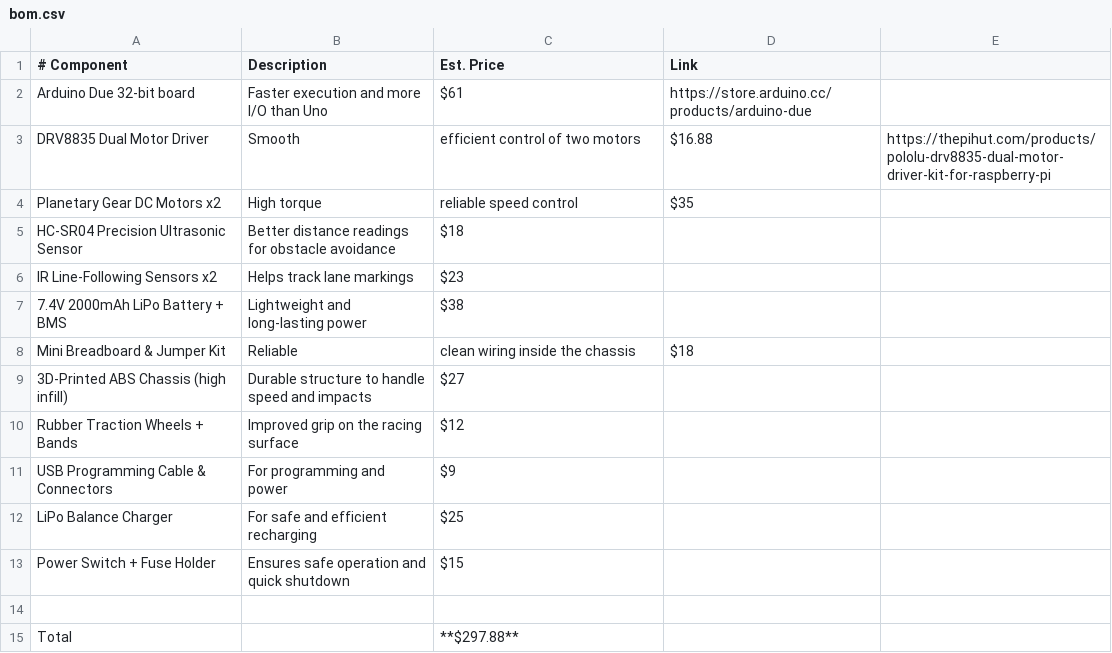
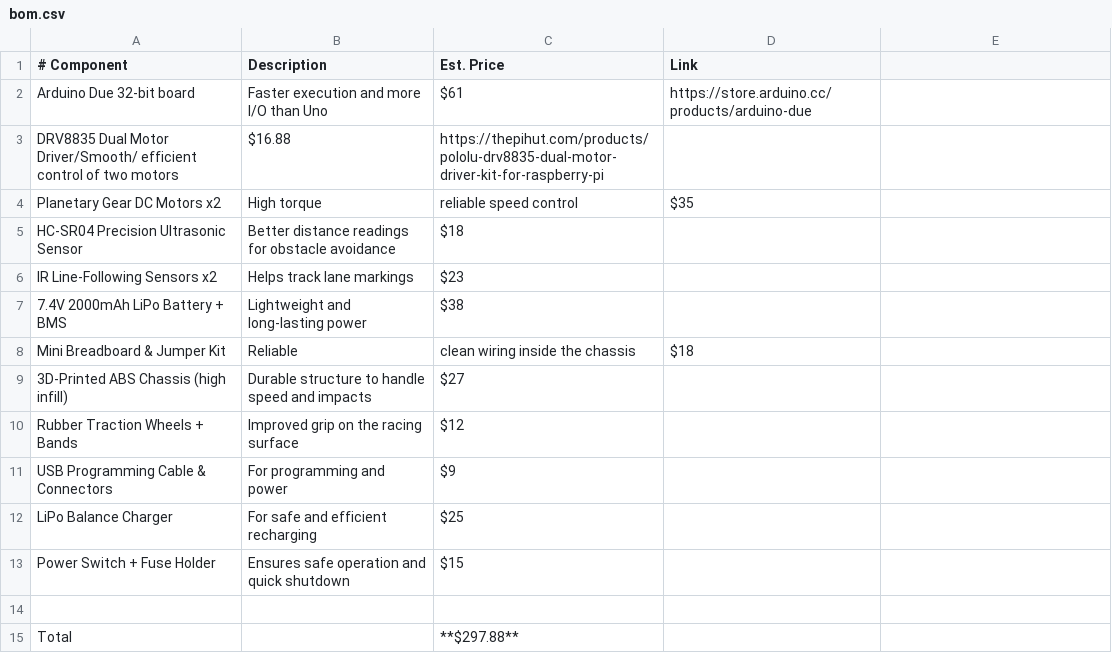
Before and after one commit to Nmsni11/the-top-racer, a CSV file: bom.csv, drawn as a sheet.

Commit message:
Update bom.csv

```diff
--- a/bom.csv
+++ b/bom.csv
@@ -2,3 +2,3 @@
 Arduino Due 32-bit board,Faster execution and more I/O than Uno,$61,https://store.arduino.cc/products/arduino-due
-DRV8835 Dual Motor Driver,Smooth, efficient control of two motors,$16.88,https://thepihut.com/products/pololu-drv8835-dual-motor-driver-kit-for-raspberry-pi
+DRV8835 Dual Motor Driver/Smooth/ efficient control of two motors,$16.88,https://thepihut.com/products/pololu-drv8835-dual-motor-driver-kit-for-raspberry-pi
 Planetary Gear DC Motors x2,High torque, reliable speed control,$35,
```
